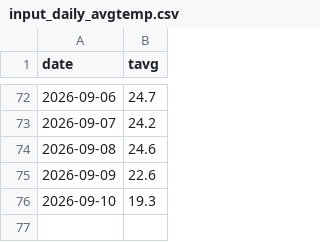
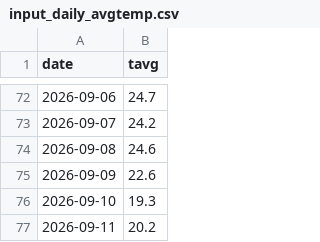
Before and after one commit to C-junyong/rice, a CSV file: input_daily_avgtemp.csv, drawn as a sheet; only a part is shown, gaps mark what is left out; the diff names each change by its address in the sheet, - before the commit and + after, or states it on an @@ line.

```diff
--- a/input_daily_avgtemp.csv
+++ b/input_daily_avgtemp.csv
+row 77: 2026-09-11 | 20.2
```
